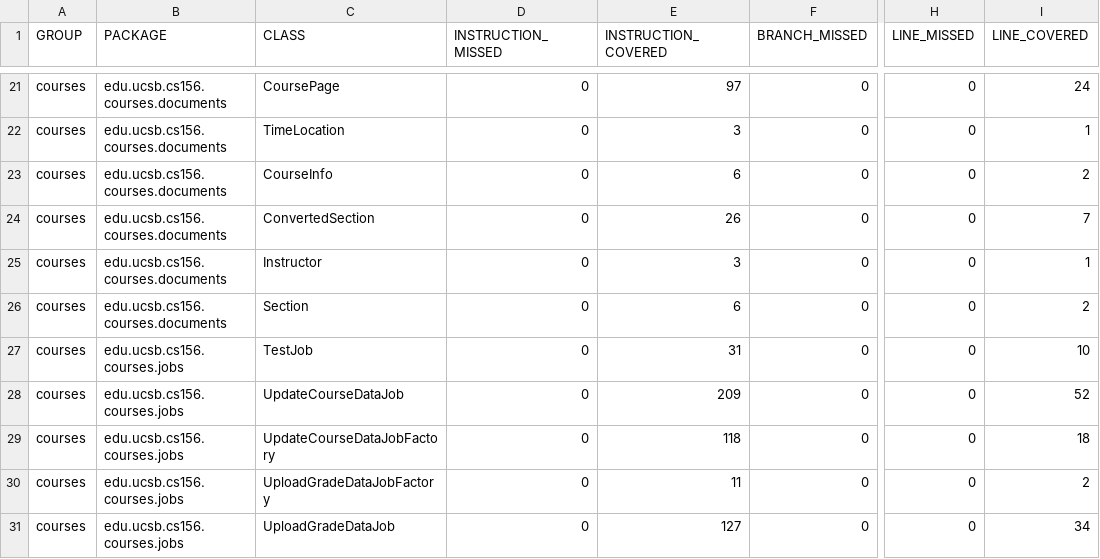
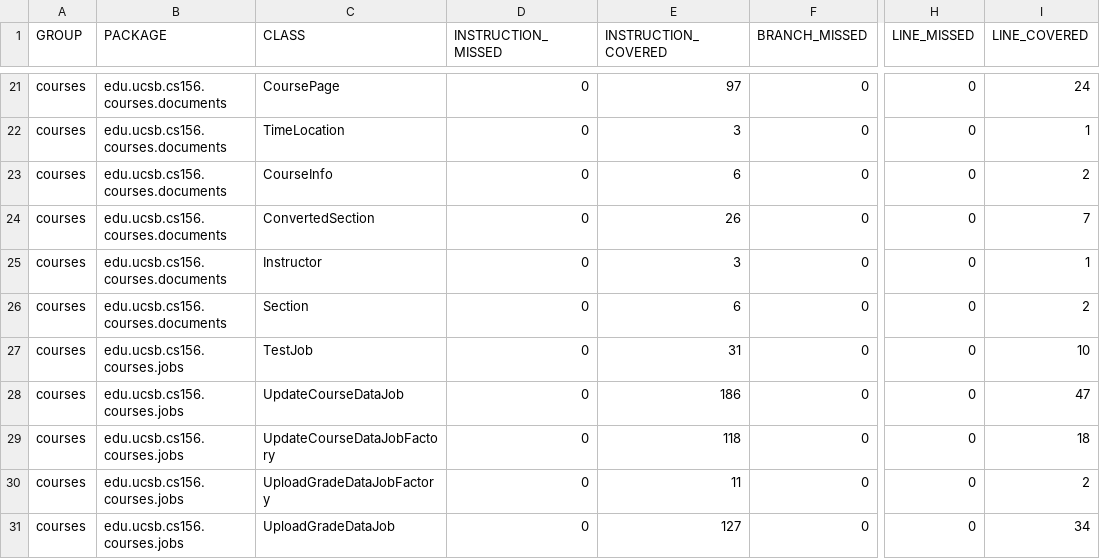
Before and after one commit to ucsb-cs156-f24/proj-courses-f24-01, a CSV file: jacoco/jacoco.csv, drawn as a sheet; only a part is shown, gaps mark what is left out; the diff names each change by its address in the sheet, - before the commit and + after, or states it on an @@ line.

```diff
--- a/jacoco/jacoco.csv
+++ b/jacoco/jacoco.csv
-E28 (INSTRUCTION_COVERED): 209
+E28 (INSTRUCTION_COVERED): 186
-I28 (LINE_COVERED): 52
+I28 (LINE_COVERED): 47
```
Also changed, not shown: 7 other files.
